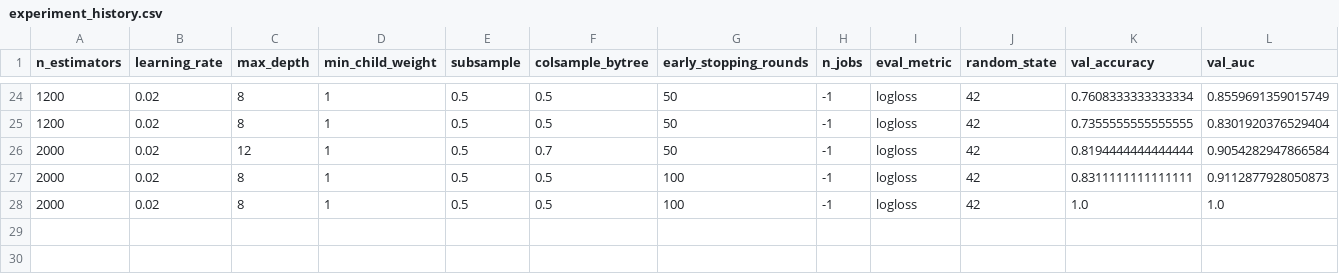
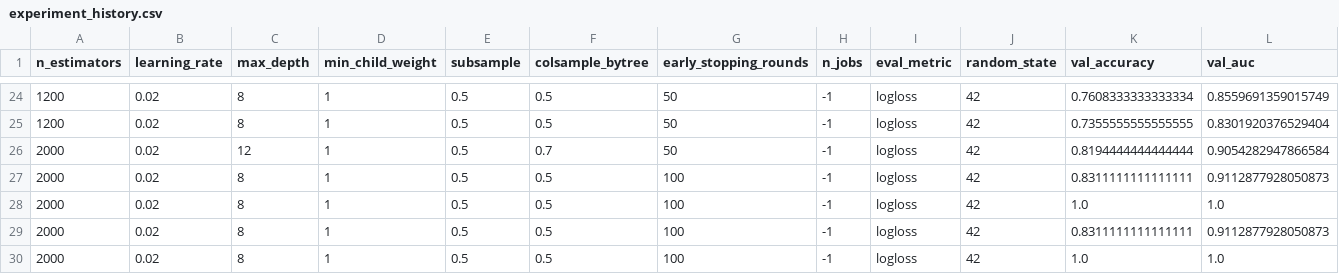
Before and after one commit to EduardDumitrescul/noise-distribution-matching, a CSV file: src/experiment_history.csv, drawn as a sheet; only a part is shown, gaps mark what is left out; rows hold the shown columns only; the diff names each change by its address in the sheet, - before the commit and + after, or states it on an @@ line.

```diff
--- a/src/experiment_history.csv
+++ b/src/experiment_history.csv
+row 29: 2000 | 0.02 | 8 | 1 | 0.5 | 0.5 | 100 | -1 | logloss | 42 | 0.8311111111111111 | 0.9112877928050873
+row 30: 2000 | 0.02 | 8 | 1 | 0.5 | 0.5 | 100 | -1 | logloss | 42 | 1.0 | 1.0
```
Also changed, not shown: src/submission.csv, 9 other files.
